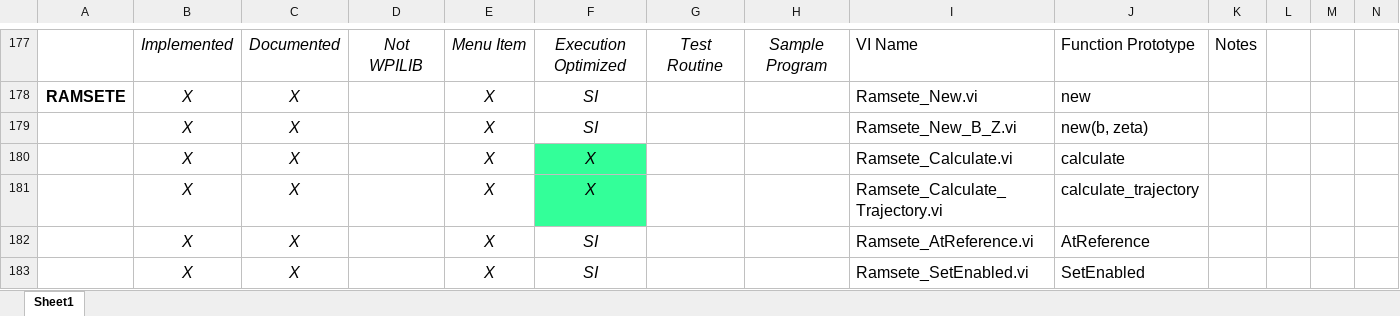
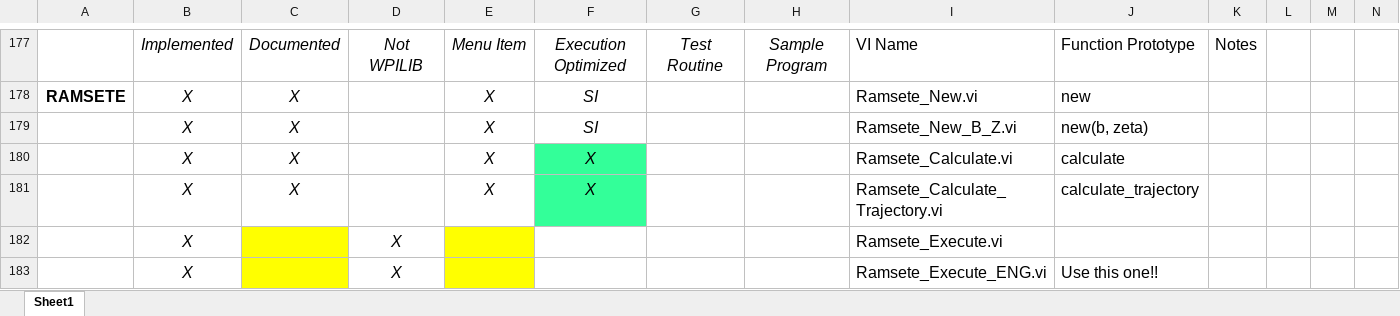
Before and after one commit to jsimpso81/WPIlibMathLabVIEW, an Excel workbook: FRC_LV_Trajectory_Library/FRC_LabVIEW_Trajectory_Library_Routines.xlsx, sheet Sheet1, drawn as a sheet; only a part is shown, gaps mark what is left out; the shorter side is filled out with more unchanged rows; values as stored, in another font and other column widths than the file's, no borders; the diff covers the shown part only; the diff names each change by its address in the sheet, - before the commit and + after, or states it on an @@ line.

Commit message:
Added convience functions for ramsete and traj generate.  Updated menus

```diff
--- a/FRC_LV_Trajectory_Library/FRC_LabVIEW_Trajectory_Library_Routines.xlsx (sheet Sheet1)
+++ b/FRC_LV_Trajectory_Library/FRC_LabVIEW_Trajectory_Library_Routines.xlsx (sheet Sheet1)
+row 182:  | X |  | X |  |  |  |  | Ramsete_Execute.vi
+row 183:  | X |  | X |  |  |  |  | Ramsete_Execute_ENG.vi | Use this one!!
```
Also changed, not shown: 7 added rows and 7 edited cells elsewhere in this sheet, formulas that keep their value, 28 other files.
